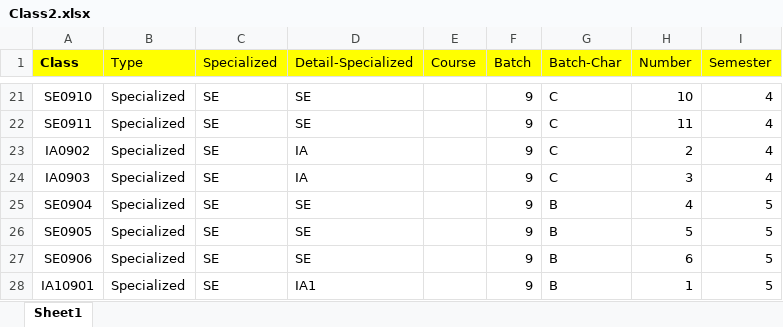
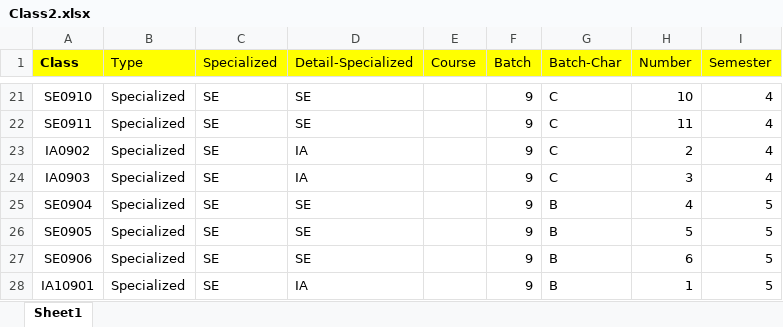
Before and after one commit to bee-lullaby/FinalProject, an Excel workbook: Database/Data_20150722/Class2.xlsx, sheet Sheet1, drawn as a sheet; only a part is shown, gaps mark what is left out; values as stored, in another font and other column widths than the file's, no borders; the diff names each change by its address in the sheet, - before the commit and + after, or states it on an @@ line.

```diff
--- a/Database/Data_20150722/Class2.xlsx (sheet Sheet1)
+++ b/Database/Data_20150722/Class2.xlsx (sheet Sheet1)
-D28 (Detail-Specialized): IA1
+D28 (Detail-Specialized): IA
```
Also changed, not shown: Database/Data_20150722/programs.xlsx, 18 other files.
